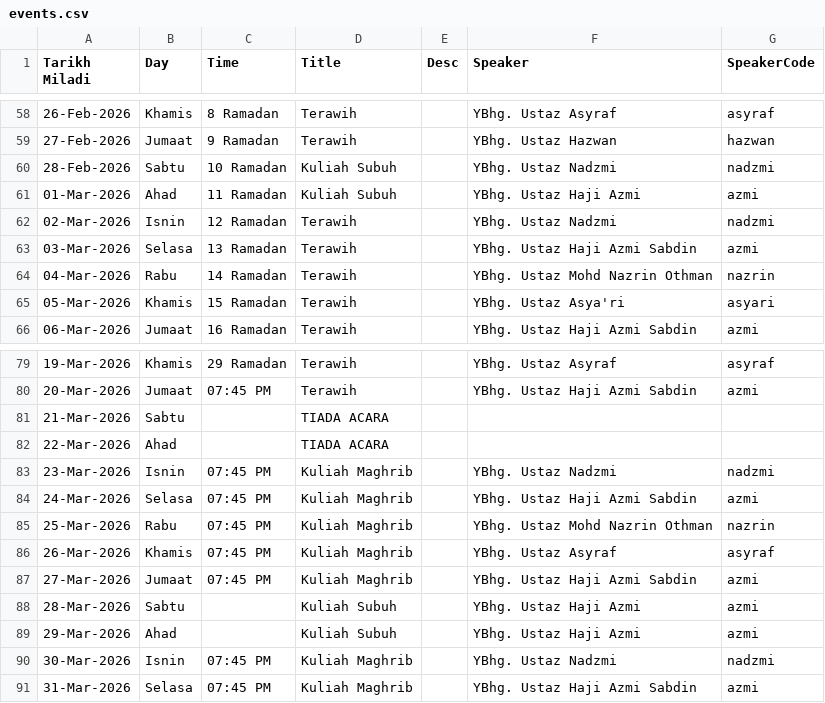
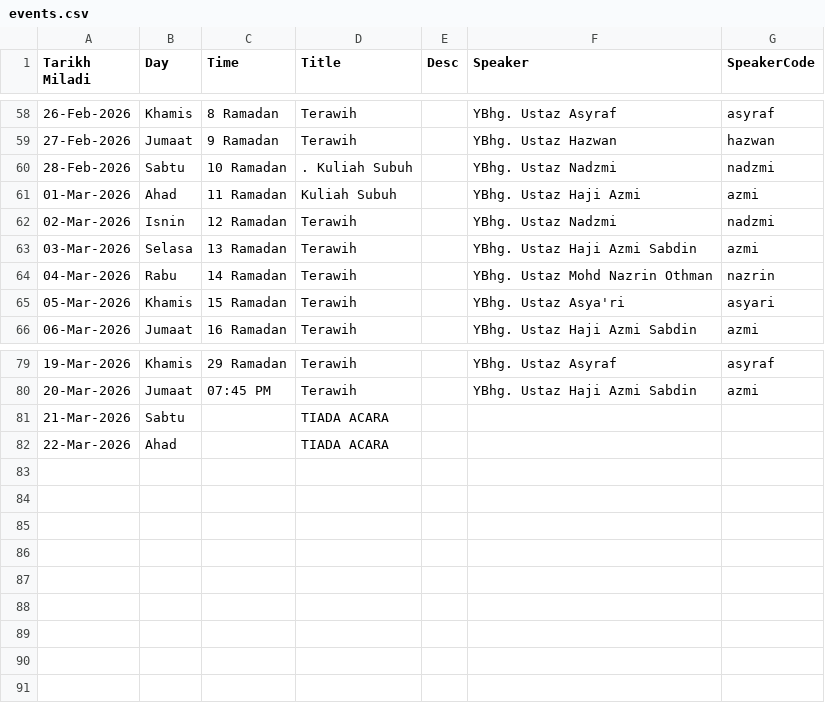
Before and after one commit to azizazlan/prayer-tv, a CSV file: public/data/events.csv, drawn as a sheet; only a part is shown, gaps mark what is left out.

Commit message:
Just display today's and tomorrow events

```diff
--- a/public/data/events.csv
+++ b/public/data/events.csv
@@ -59,3 +59,3 @@ Tarikh Miladi,Day,Time,Title,Desc,Speaker,SpeakerCode
 27-Feb-2026,Jumaat,9 Ramadan,Terawih,,YBhg. Ustaz Hazwan,hazwan
-28-Feb-2026,Sabtu,10 Ramadan,Kuliah Subuh,,YBhg. Ustaz Nadzmi,nadzmi
+28-Feb-2026,Sabtu,10 Ramadan,. Kuliah Subuh,,YBhg. Ustaz Nadzmi,nadzmi
 01-Mar-2026,Ahad,11 Ramadan,Kuliah Subuh,,YBhg. Ustaz Haji Azmi,azmi
@@ -82,10 +82 @@ Tarikh Miladi,Day,Time,Title,Desc,Speaker,SpeakerCode
 22-Mar-2026,Ahad,,TIADA ACARA,,,
-23-Mar-2026,Isnin,07:45 PM,Kuliah Maghrib,,YBhg. Ustaz Nadzmi,nadzmi
-24-Mar-2026,Selasa,07:45 PM,Kuliah Maghrib,,YBhg. Ustaz Haji Azmi Sabdin,azmi
-25-Mar-2026,Rabu,07:45 PM,Kuliah Maghrib,,YBhg. Ustaz Mohd Nazrin Othman,nazrin
-26-Mar-2026,Khamis,07:45 PM,Kuliah Maghrib,,YBhg. Ustaz Asyraf,asyraf
-27-Mar-2026,Jumaat,07:45 PM,Kuliah Maghrib,,YBhg. Ustaz Haji Azmi Sabdin,azmi
-28-Mar-2026,Sabtu,,Kuliah Subuh,,YBhg. Ustaz Haji Azmi,azmi
-29-Mar-2026,Ahad,,Kuliah Subuh,,YBhg. Ustaz Haji Azmi,azmi
-30-Mar-2026,Isnin,07:45 PM,Kuliah Maghrib,,YBhg. Ustaz Nadzmi,nadzmi
-31-Mar-2026,Selasa,07:45 PM,Kuliah Maghrib,,YBhg. Ustaz Haji Azmi Sabdin,azmi
```
Also changed, not shown: 3 other files.
